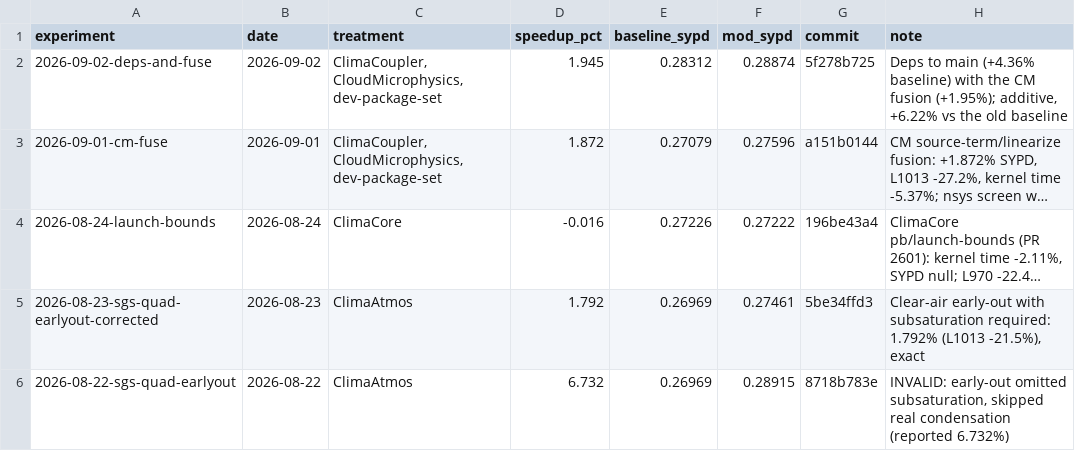
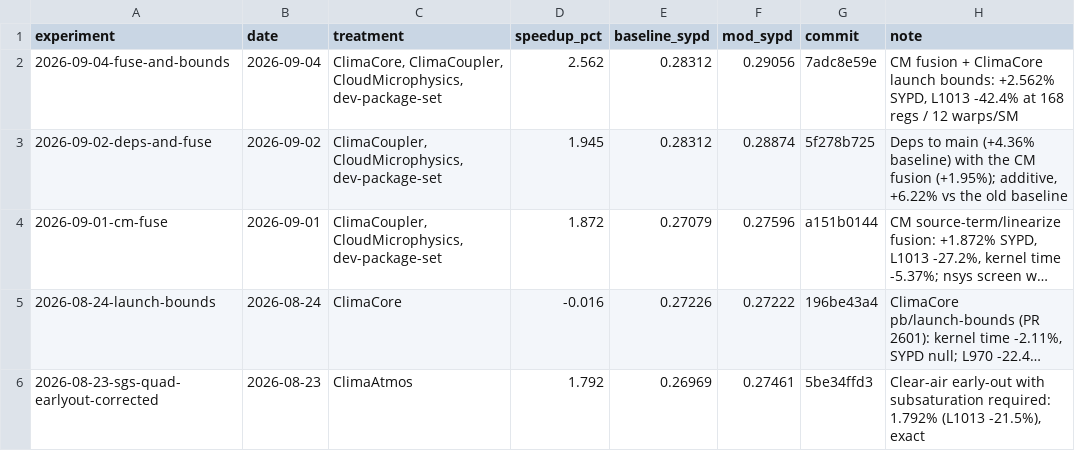
Before and after one commit to petebachant/clima-gpu-profiling, a CSV file: experiments.csv, drawn as a sheet; only a part is shown; the shorter side is filled out with more unchanged rows; long unchanged cells end in …; the diff names each change by its address in the sheet, - before the commit and + after, or states it on an @@ line.

```diff
--- a/experiments.csv
+++ b/experiments.csv
+row 2: 2026-09-04-fuse-and-bounds | 2026-09-04 | ClimaCore, ClimaCoupler, CloudMicrophysics, dev-package-set | 2.562 | 0.28312 | 0.29056 | 7adc8e59e | CM fusion + ClimaCore launch bounds: +2.562% SYPD, L1013 -42.4% at 168 regs / 12 warps/SM
```
Also changed, not shown: 1 other file.
